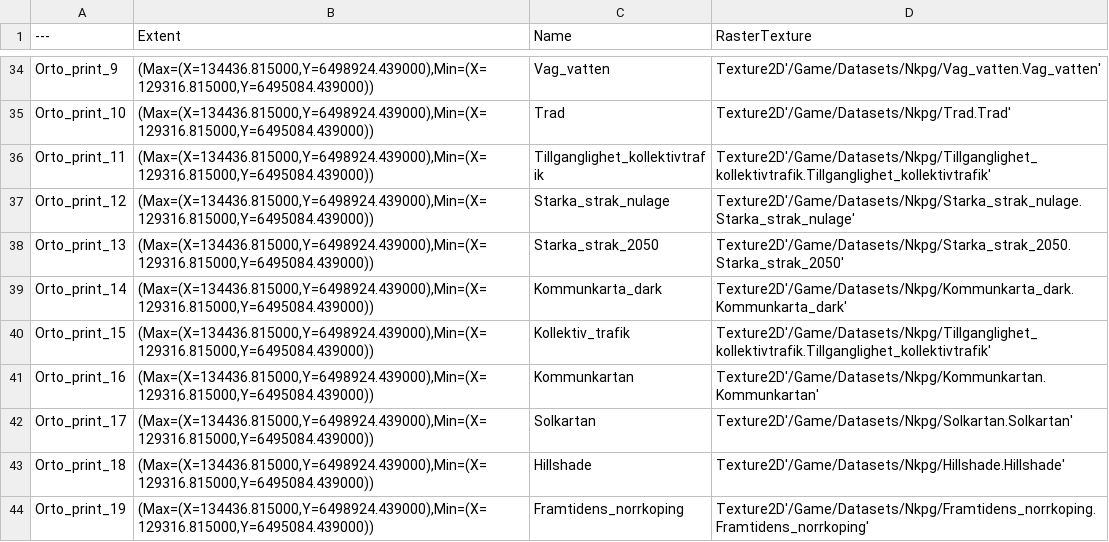
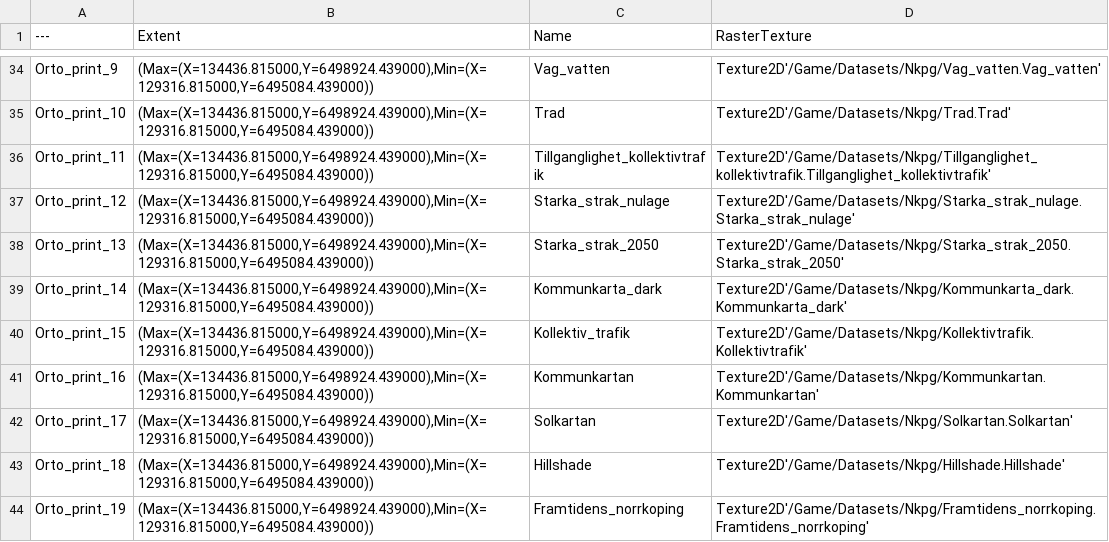
Before and after one commit to c-toolbox/SimStad-Interface, a CSV file: data/rasters/dataset_layers.csv, drawn as a sheet; only a part is shown, gaps mark what is left out.

Commit message:
Fix kollektivtrafik layer. Add version.

```diff
--- a/data/rasters/dataset_layers.csv
+++ b/data/rasters/dataset_layers.csv
@@ -39,3 +39,3 @@ Orto_print_13,"(Max=(X=134436.815000,Y=6498924.439000),Min=(X=129316.815000,Y=64
 Orto_print_14,"(Max=(X=134436.815000,Y=6498924.439000),Min=(X=129316.815000,Y=6495084.439000))","Kommunkarta_dark","Texture2D'/Game/Datasets/Nkpg/Kommunkarta_dark.Kommunkarta_dark'"
-Orto_print_15,"(Max=(X=134436.815000,Y=6498924.439000),Min=(X=129316.815000,Y=6495084.439000))","Kollektiv_trafik","Texture2D'/Game/Datasets/Nkpg/Tillganglighet_kollektivtrafik.Tillganglighet_kollektivtrafik'"
+Orto_print_15,"(Max=(X=134436.815000,Y=6498924.439000),Min=(X=129316.815000,Y=6495084.439000))","Kollektiv_trafik","Texture2D'/Game/Datasets/Nkpg/Kollektivtrafik.Kollektivtrafik'"
 Orto_print_16,"(Max=(X=134436.815000,Y=6498924.439000),Min=(X=129316.815000,Y=6495084.439000))","Kommunkartan","Texture2D'/Game/Datasets/Nkpg/Kommunkartan.Kommunkartan'"
```
Also changed, not shown: 7 other files.
